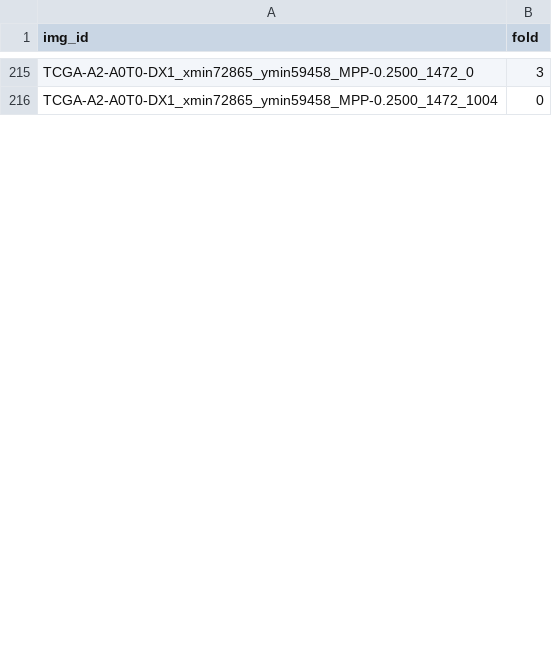
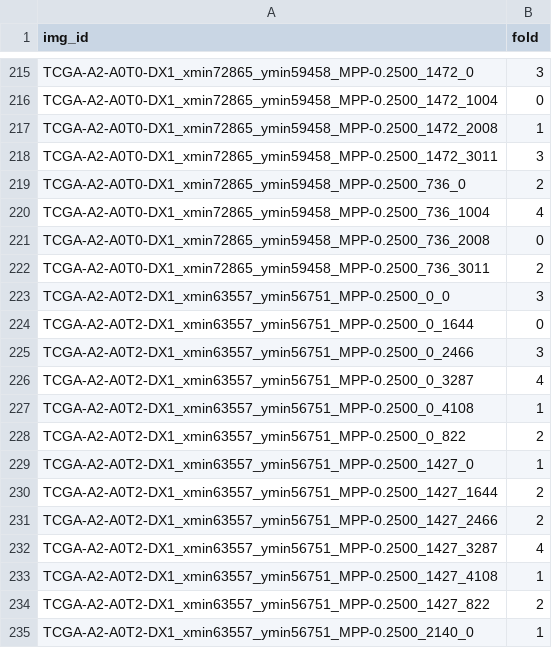
Before and after one commit to calmux/SAMPath-plus, a CSV file: dataset_cfg/BCSS_cv.csv, drawn as a sheet; only a part is shown, gaps mark what is left out; the diff covers the shown part only; the diff names each change by its address in the sheet, - before the commit and + after, or states it on an @@ line.

```diff
--- a/dataset_cfg/BCSS_cv.csv
+++ b/dataset_cfg/BCSS_cv.csv
+row 217: TCGA-A2-A0T0-DX1_xmin72865_ymin59458_MPP-0.2500_1472_2008 | 1
+row 218: TCGA-A2-A0T0-DX1_xmin72865_ymin59458_MPP-0.2500_1472_3011 | 3
+row 219: TCGA-A2-A0T0-DX1_xmin72865_ymin59458_MPP-0.2500_736_0 | 2
+row 220: TCGA-A2-A0T0-DX1_xmin72865_ymin59458_MPP-0.2500_736_1004 | 4
+row 221: TCGA-A2-A0T0-DX1_xmin72865_ymin59458_MPP-0.2500_736_2008 | 0
+row 222: TCGA-A2-A0T0-DX1_xmin72865_ymin59458_MPP-0.2500_736_3011 | 2
+row 223: TCGA-A2-A0T2-DX1_xmin63557_ymin56751_MPP-0.2500_0_0 | 3
+row 224: TCGA-A2-A0T2-DX1_xmin63557_ymin56751_MPP-0.2500_0_1644 | 0
+row 225: TCGA-A2-A0T2-DX1_xmin63557_ymin56751_MPP-0.2500_0_2466 | 3
+row 226: TCGA-A2-A0T2-DX1_xmin63557_ymin56751_MPP-0.2500_0_3287 | 4
+row 227: TCGA-A2-A0T2-DX1_xmin63557_ymin56751_MPP-0.2500_0_4108 | 1
+row 228: TCGA-A2-A0T2-DX1_xmin63557_ymin56751_MPP-0.2500_0_822 | 2
+row 229: TCGA-A2-A0T2-DX1_xmin63557_ymin56751_MPP-0.2500_1427_0 | 1
+row 230: TCGA-A2-A0T2-DX1_xmin63557_ymin56751_MPP-0.2500_1427_1644 | 2
+row 231: TCGA-A2-A0T2-DX1_xmin63557_ymin56751_MPP-0.2500_1427_2466 | 2
+row 232: TCGA-A2-A0T2-DX1_xmin63557_ymin56751_MPP-0.2500_1427_3287 | 4
+row 233: TCGA-A2-A0T2-DX1_xmin63557_ymin56751_MPP-0.2500_1427_4108 | 1
+row 234: TCGA-A2-A0T2-DX1_xmin63557_ymin56751_MPP-0.2500_1427_822 | 2
+row 235: TCGA-A2-A0T2-DX1_xmin63557_ymin56751_MPP-0.2500_2140_0 | 1
```
Also changed, not shown: 8 added rows and 1 edited cell elsewhere in this file.
